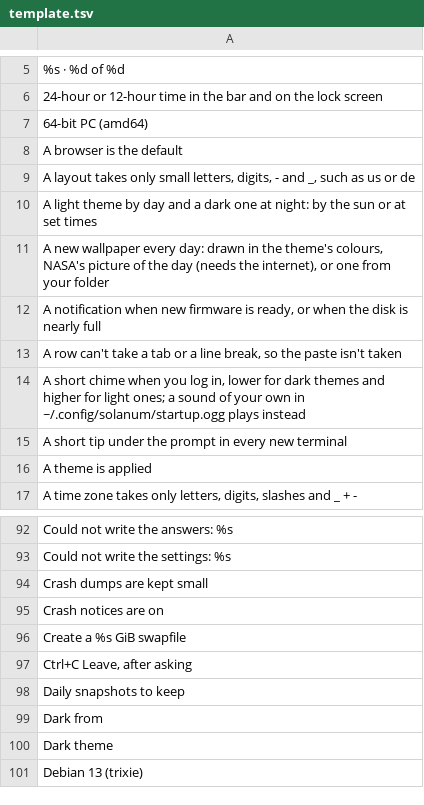
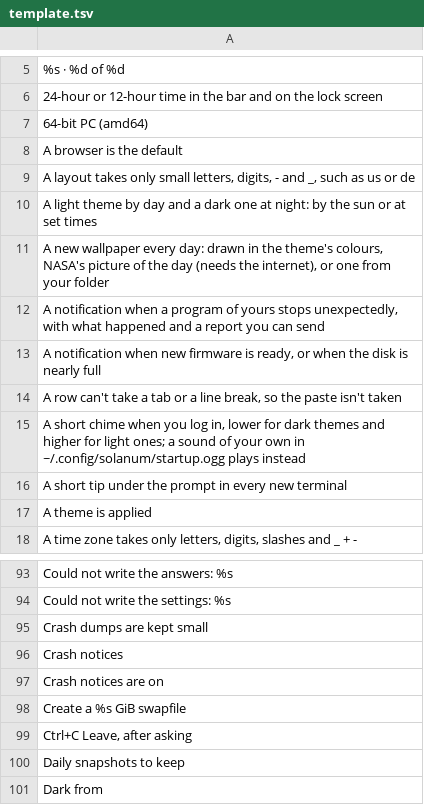
Before and after one commit to Ahmadlolbit/solanumos, a TSV file: manifests/locale/template.tsv, drawn as a sheet; only a part is shown, gaps mark what is left out; the shorter side is filled out with more unchanged rows.

Commit message:
Add a Crash notices switch to the Notifications settings, on by default

```diff
--- a/manifests/locale/template.tsv
+++ b/manifests/locale/template.tsv
@@ -11,2 +11,3 @@ A light theme by day and a dark one at night: by the sun or at set times
 A new wallpaper every day: drawn in the theme's colours, NASA's picture of the day (needs the internet), or one from your folder	
+A notification when a program of yours stops unexpectedly, with what happened and a report you can send	
 A notification when new firmware is ready, or when the disk is nearly full	
@@ -94,2 +95,3 @@ Could not write the settings: %s
 Crash dumps are kept small	
+Crash notices	
 Crash notices are on	
```
Also changed, not shown: 5 other files.
